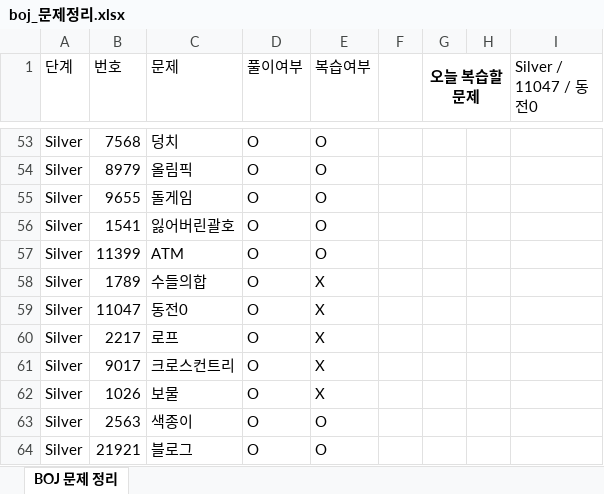
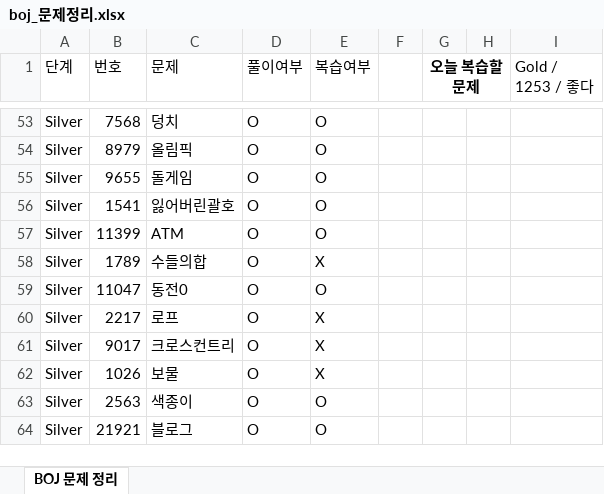
Before and after one commit to Jojep03/Study-Coding-Test, an Excel workbook: BOJ/boj_문제정리.xlsx, sheet BOJ 문제 정리, drawn as a sheet; only a part is shown, gaps mark what is left out; values as stored, in another font and other column widths than the file's, no borders; the diff names each change by its address in the sheet, - before the commit and + after, or states it on an @@ line.

```diff
--- a/BOJ/boj_문제정리.xlsx (sheet BOJ 문제 정리)
+++ b/BOJ/boj_문제정리.xlsx (sheet BOJ 문제 정리)
-I1: Silver / 11047 / 동전0
+I1: Gold / 1253 / 좋다
-E59 (복습여부): X
+E59 (복습여부): O
```
Also changed, not shown: 1 other file.
